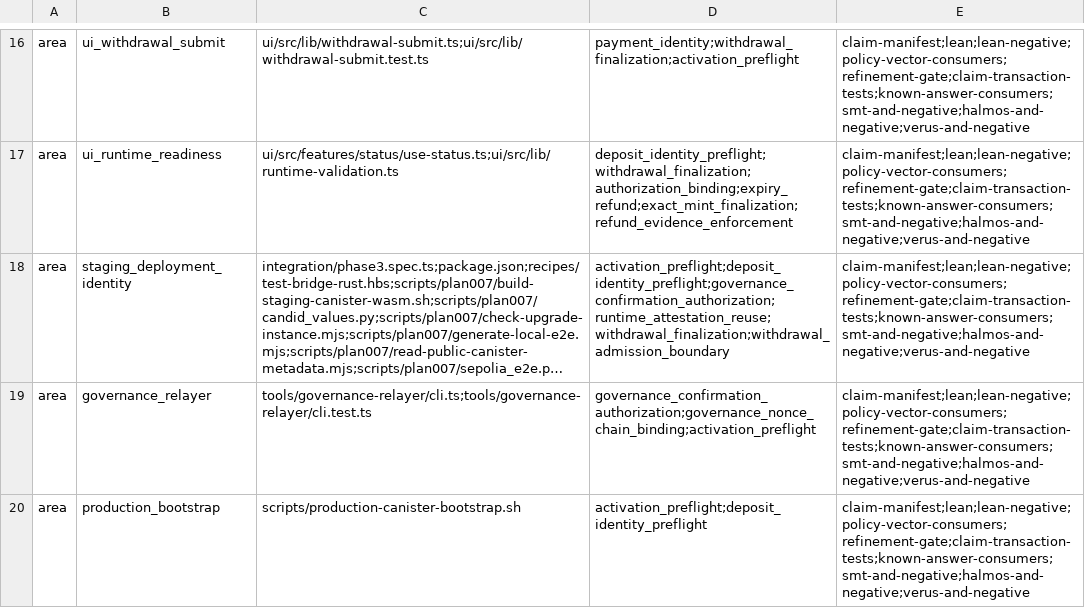
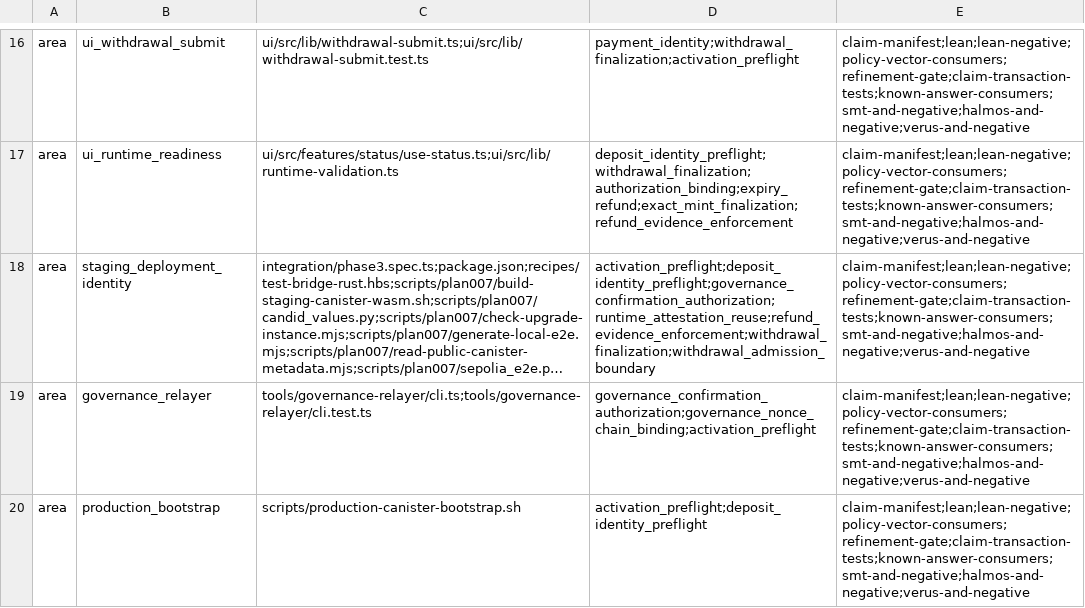
Before and after one commit to humandebri/Bridge, a TSV file: verification/proof-impact.tsv, drawn as a sheet; only a part is shown, gaps mark what is left out; long unchanged cells end in …; the diff names each change by its address in the sheet, - before the commit and + after, or states it on an @@ line.

```diff
--- a/verification/proof-impact.tsv
+++ b/verification/proof-impact.tsv
-D18: activation_preflight;deposit_identity_preflight;governance_confirmation_authorization;runtime_attestation_reuse;withdrawal_finalization;withdrawal_admission_boundary
+D18: activation_preflight;deposit_identity_preflight;governance_confirmation_authorization;runtime_attestation_reuse;refund_evidence_enforcement;withdrawal_finalization;withdrawal_admission_boundary
```
Also changed, not shown: verification/claim-test-manifest.tsv, verification/claims.tsv, 1 other file.
